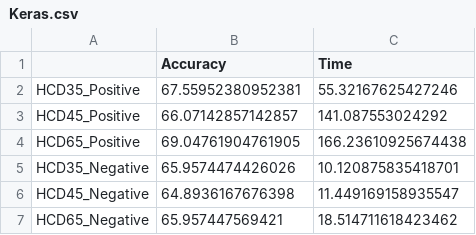
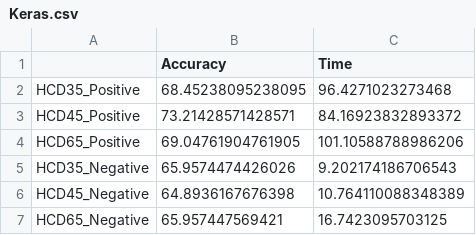
Before and after one commit to WSY496/ms2class, a CSV file: result/Keras.csv, drawn as a sheet.

```diff
--- a/result/Keras.csv
+++ b/result/Keras.csv
@@ -1,7 +1,7 @@
 ,Accuracy,Time
-HCD35_Positive,67.55952380952381,55.32167625427246
-HCD45_Positive,66.07142857142857,141.087553024292
-HCD65_Positive,69.04761904761905,166.23610925674438
-HCD35_Negative,65.9574474426026,10.120875835418701
-HCD45_Negative,64.8936167676398,11.449169158935547
-HCD65_Negative,65.957447569421,18.514711618423462
+HCD35_Positive,68.45238095238095,96.4271023273468
+HCD45_Positive,73.21428571428571,84.16923832893372
+HCD65_Positive,69.04761904761905,101.10588788986206
+HCD35_Negative,65.9574474426026,9.202174186706543
+HCD45_Negative,64.8936167676398,10.764110088348389
+HCD65_Negative,65.957447569421,16.7423095703125
```
Also changed, not shown: 25 other files.
